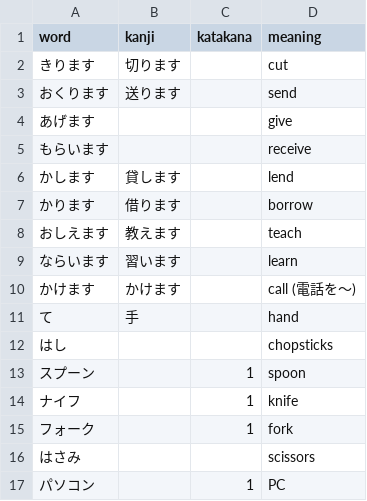
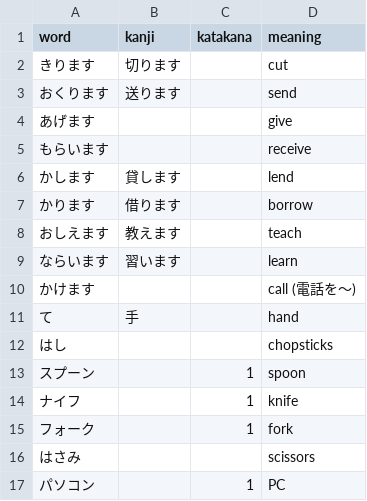
Before and after one commit to woopakyi/japanese-vocab-web, a CSV file: scripts/data/ch7.csv, drawn as a sheet; only a part is shown.

```diff
--- a/scripts/data/ch7.csv
+++ b/scripts/data/ch7.csv
@@ -9,3 +9,3 @@
 ならいます,習います,,learn
-かけます,かけます,,call (電話を～)
+かけます,,,call (電話を～)
 て,手,,hand
```
Also changed, not shown: scripts/data/ch3.csv, scripts/data/ch34.csv, 20 other files.
